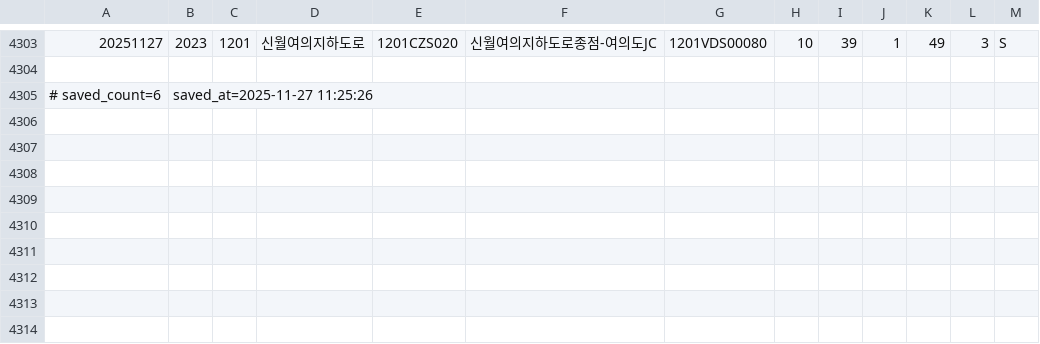
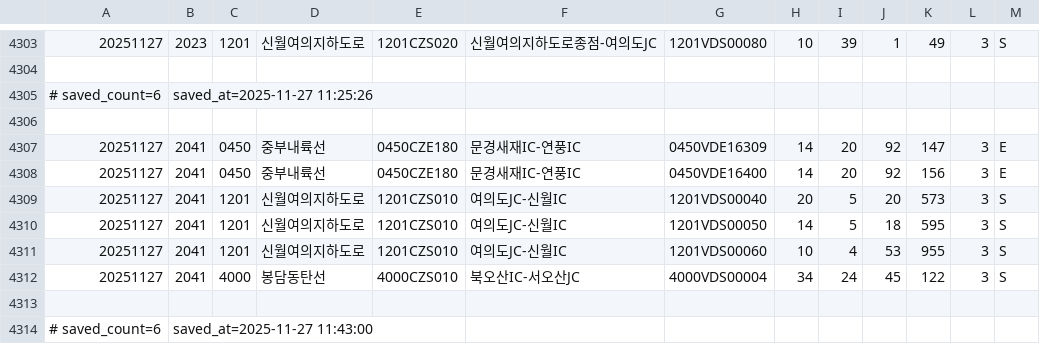
Before and after one commit to otter2023/FlowTrack, a CSV file: highway_11-4.csv, drawn as a sheet; only a part is shown, gaps mark what is left out.

```diff
--- a/highway_11-4.csv
+++ b/highway_11-4.csv
@@ -4305 +4305,10 @@
 # saved_count=6, saved_at=2025-11-27 11:25:26
+
+20251127,2041,0450,중부내륙선,0450CZE180,문경새재IC-연풍IC,0450VDE16309,14,20,92,147,3,E
+20251127,2041,0450,중부내륙선,0450CZE180,문경새재IC-연풍IC,0450VDE16400,14,20,92,156,3,E
+20251127,2041,1201,신월여의지하도로,1201CZS010,여의도JC-신월IC,1201VDS00040,20,5,20,573,3,S
+20251127,2041,1201,신월여의지하도로,1201CZS010,여의도JC-신월IC,1201VDS00050,14,5,18,595,3,S
+20251127,2041,1201,신월여의지하도로,1201CZS010,여의도JC-신월IC,1201VDS00060,10,4,53,955,3,S
+20251127,2041,4000,봉담동탄선,4000CZS010,북오산IC-서오산JC,4000VDS00004,34,24,45,122,3,S
+
+# saved_count=6, saved_at=2025-11-27 11:43:00
```
